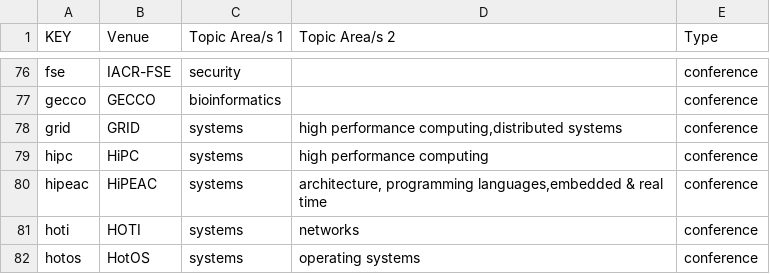
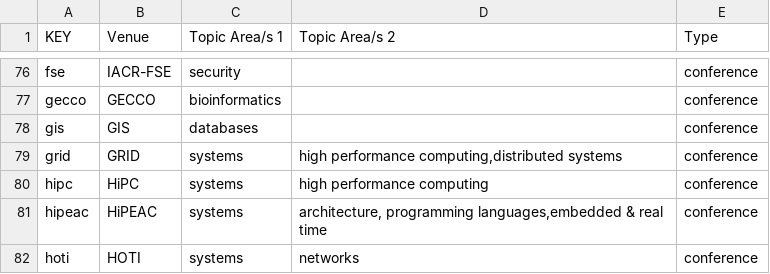
Before and after one commit to csmetrics/csmetrics.net, a CSV file: app/data/venue_category.csv, drawn as a sheet; only a part is shown, gaps mark what is left out; the shorter side is filled out with more unchanged rows.

```diff
--- a/app/data/venue_category.csv
+++ b/app/data/venue_category.csv
@@ -77,2 +77,3 @@ fse,IACR-FSE,security,,conference
 gecco,GECCO,bioinformatics,,conference
+gis,GIS,databases,,conference
 grid,GRID,systems,"high performance computing,distributed systems",conference
```
Also changed, not shown: app/data/venue_fullname.csv, app/data/venue_weight.csv.
